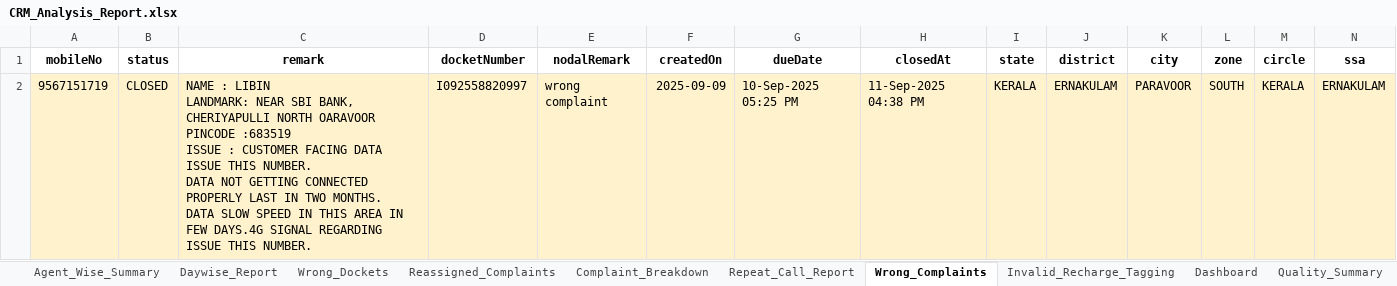
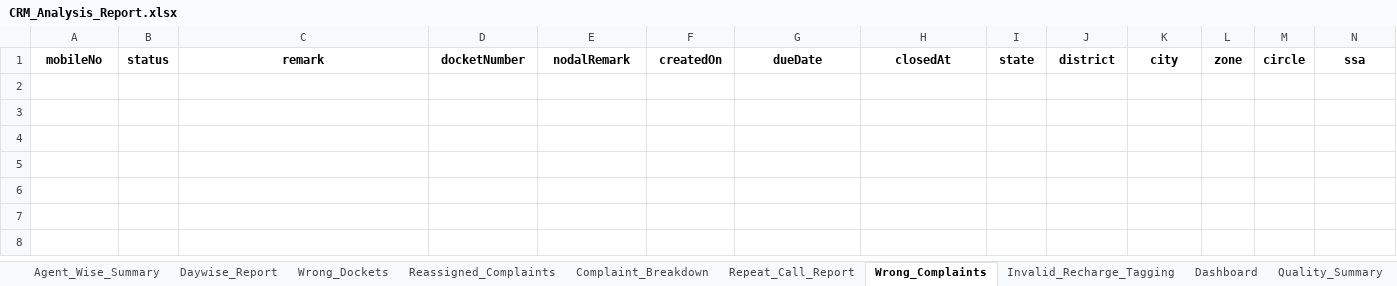
Before and after one commit to jijoshaji1993-hub/crm-dashboard, an Excel workbook: CRM_Analysis_Report.xlsx, sheet Wrong_Complaints, drawn as a sheet; only a part is shown; values as stored, in another font and other column widths than the file's, no borders; rows hold the shown columns only; ↵ is a line break in a cell; the diff names each change by its address in the sheet, - before the commit and + after, or states it on an @@ line.

```diff
--- a/CRM_Analysis_Report.xlsx (sheet Wrong_Complaints)
+++ b/CRM_Analysis_Report.xlsx (sheet Wrong_Complaints)
-row 2: 9567151719 | CLOSED | NAME : LIBIN ↵ LANDMARK: NEAR SBI BANK, CHERIYAPULLI NORTH OARAVOOR ↵ PINCODE :683519 ↵ ISSUE : CUSTOMER FACING DATA ISSUE THIS NUMBER. ↵ DATA NOT GETTING CONNECTED PROPERLY LAST IN TWO MONTHS. ↵ DATA SLOW SPEED IN THIS AREA IN FEW DAYS.4G SIGNAL REGARDING ISSUE THIS NUMBER. | I092558820997 | wrong complaint | 2025-09-09 | 10-Sep-2025 05:25 PM | 11-Sep-2025 04:38 PM | KERALA | ERNAKULAM | PARAVOOR | SOUTH | KERALA | ERNAKULAM
```
Also changed, not shown: sheet Reassigned_Complaints, sheet Wrong_Dockets, sheet Daywise_Report, sheet Invalid_Recharge_Tagging, sheet Complaint_Breakdown, sheet Repeat_Call_Report, 1 more sheet, charts or pictures.
